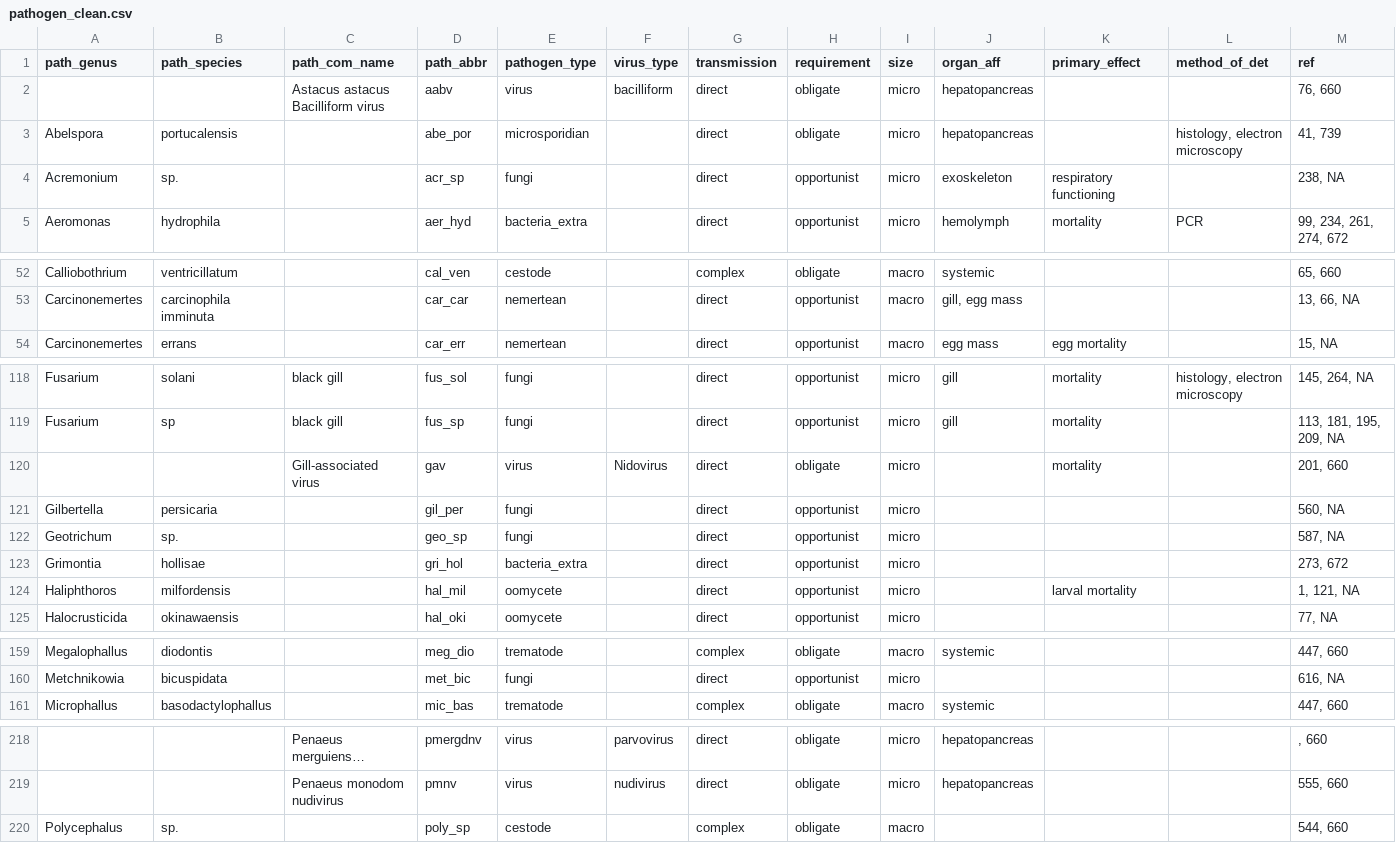
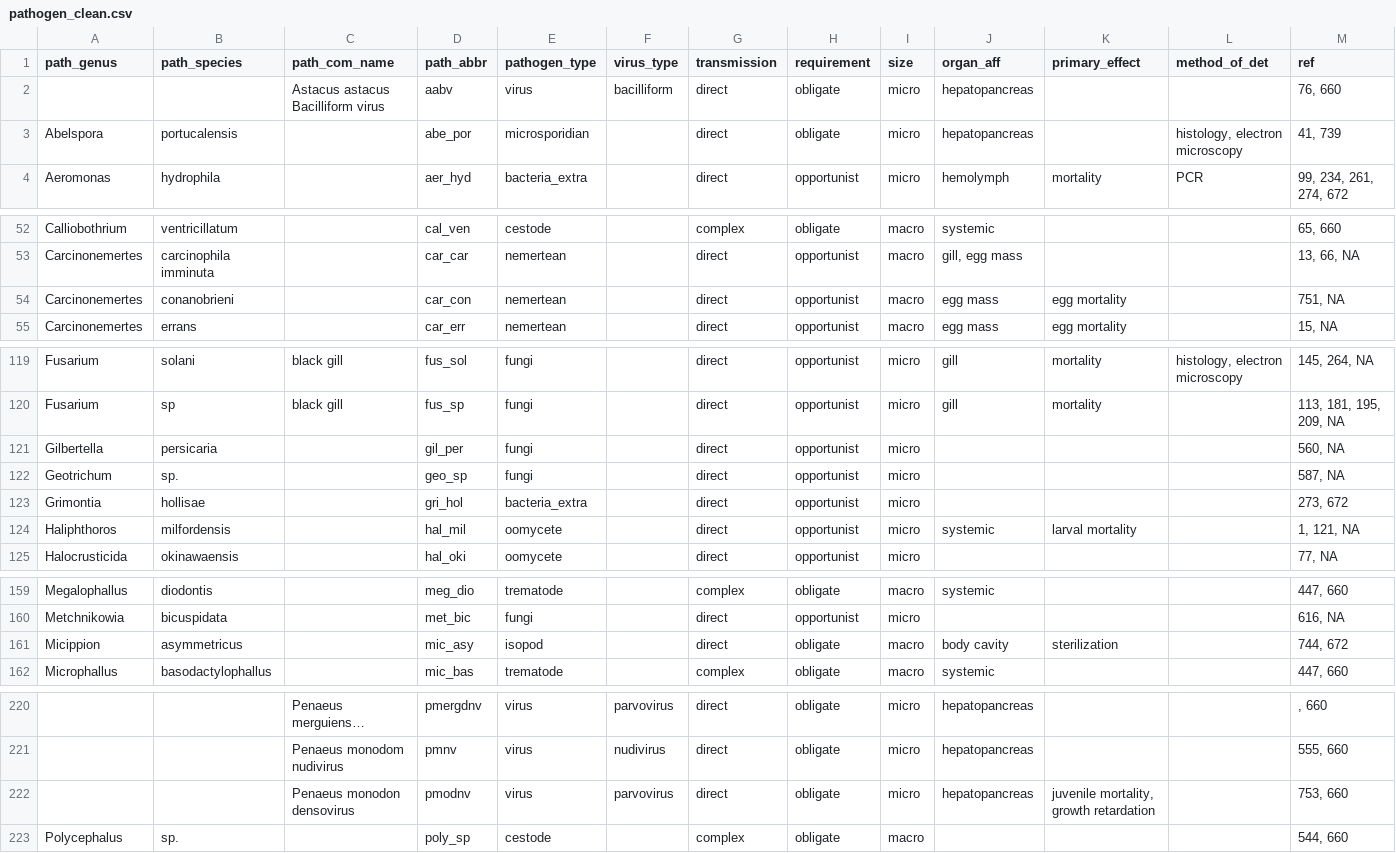
Before and after one commit to duermite/PSR, a CSV file: clean_data/pathogen_clean.csv, drawn as a sheet; only a part is shown, gaps mark what is left out; long unchanged cells end in …; the diff covers the shown part only.

```diff
--- a/clean_data/pathogen_clean.csv
+++ b/clean_data/pathogen_clean.csv
@@ -3,3 +3,2 @@
 "Abelspora","portucalensis","","abe_por","microsporidian","","direct","obligate","micro","hepatopancreas","","histology, electron microscopy","41, 739"
-"Acremonium","sp.","","acr_sp","fungi","","direct","opportunist","micro","exoskeleton","respiratory functioning","","238, NA"
 "Aeromonas","hydrophila","","aer_hyd","bacteria_extra","","direct","opportunist","micro","hemolymph","mortality","PCR","99, 234, 261, 274, 672"
@@ -53,2 +53,3 @@
 "Carcinonemertes","carcinophila imminuta","","car_car","nemertean","","direct","opportunist","macro","gill, egg mass","","","13, 66, NA"
+"Carcinonemertes","conanobrieni","","car_con","nemertean","","direct","opportunist","macro","egg mass","egg mortality","","751, NA"
 "Carcinonemertes","errans","","car_err","nemertean","","direct","opportunist","macro","egg mass","egg mortality","","15, NA"
@@ -119,3 +120,2 @@
 "Fusarium","sp","black gill","fus_sp","fungi","","direct","opportunist","micro","gill","mortality","","113, 181, 195, 209, NA"
-"","","Gill-associated virus","gav","virus","Nidovirus","direct","obligate","micro","","mortality","","201, 660"
 "Gilbertella","persicaria","","gil_per","fungi","","direct","opportunist","micro","","","","560, NA"
@@ -123,3 +123,3 @@
 "Grimontia","hollisae","","gri_hol","bacteria_extra","","direct","opportunist","micro","","","","273, 672"
-"Haliphthoros","milfordensis","","hal_mil","oomycete","","direct","opportunist","micro","","larval mortality","","1, 121, NA"
+"Haliphthoros","milfordensis","","hal_mil","oomycete","","direct","opportunist","micro","systemic","larval mortality","","1, 121, NA"
 "Halocrusticida","okinawaensis","","hal_oki","oomycete","","direct","opportunist","micro","","","","77, NA"
@@ -160,2 +160,3 @@
 "Metchnikowia","bicuspidata","","met_bic","fungi","","direct","opportunist","micro","","","","616, NA"
+"Micippion","asymmetricus","","mic_asy","isopod","","direct","obligate","macro","body cavity","sterilization","","744, 672"
 "Microphallus","basodactylophallus","","mic_bas","trematode","","complex","obligate","macro","systemic","","","447, 660"
@@ -219,2 +221,3 @@
 "","","Penaeus monodom nudivirus","pmnv","virus","nudivirus","direct","obligate","micro","hepatopancreas","","","555, 660"
+"","","Penaeus monodon densovirus","pmodnv","virus","parvovirus","direct","obligate","micro","hepatopancreas","juvenile mortality, growth retardation","","753, 660"
 "Polycephalus","sp.","","poly_sp","cestode","","complex","obligate","macro","","","","544, 660"
```
Also changed, not shown: 4 added rows and 6 edited cells elsewhere in this file, clean_data/hosts_clean.csv, clean_data/path_hosts_clean.csv.
